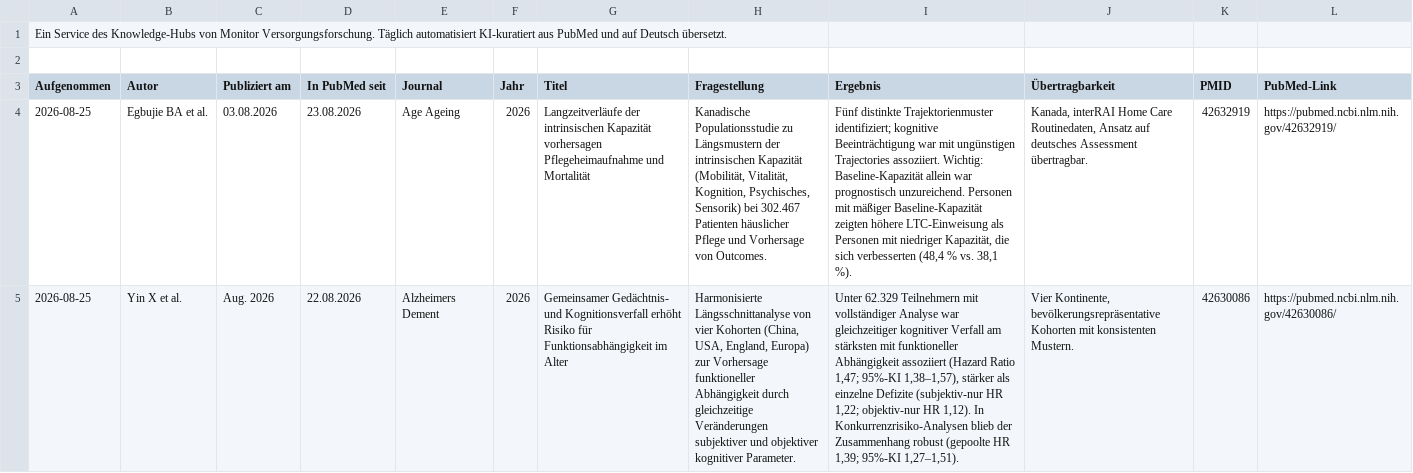
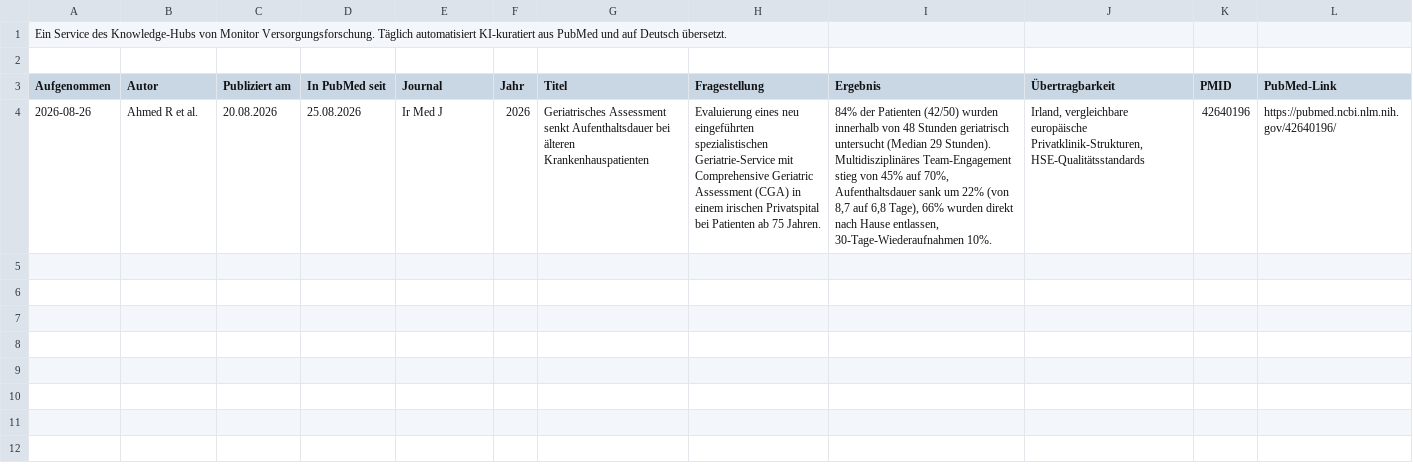
Before and after one commit to mvf-portal/longevity-portal, a CSV file: download/studien-aktuell.csv, drawn as a sheet; removed rows and columns are numbered as before the commit, all else as after; the diff names each change by its address in the sheet, - before the commit and + after, or states it on an @@ line.

Commit message:
Studien-Update 26.08.2026

```diff
--- a/download/studien-aktuell.csv
+++ b/download/studien-aktuell.csv
-row 4: 2026-08-25 | Egbujie BA et al. | 03.08.2026 | 23.08.2026 | Age Ageing | 2026 | Langzeitverläufe der intrinsischen Kapazität vorhersagen Pflegeheimaufnahme und Mortalität | Kanadische Populationsstudie zu Längsmustern der intrinsischen Kapazität (Mobilität, Vitalität, Kognition, Psychisches, Sensorik) bei 302.467 Patienten häuslicher Pflege und Vorhersage von Outcomes. | Fünf distinkte Trajektorienmuster identifiziert; kognitive Beeinträchtigung war mit ungünstigen Trajectories assoziiert. Wichtig: Baseline-Kapazität allein war prognostisch unzureichend. Personen mit mäßiger Baseline-Kapazität zeigten höhere LTC-Einweisung als Personen mit niedriger Kapazität, die sich verbesserten (48,4 % vs. 38,1 %). | Kanada, interRAI Home Care Routinedaten, Ansatz auf deutsches Assessment übertragbar. | 42632919 | https://pubmed.ncbi.nlm.nih.gov/42632919/
-row 5: 2026-08-25 | Yin X et al. | Aug. 2026 | 22.08.2026 | Alzheimers Dement | 2026 | Gemeinsamer Gedächtnis- und Kognitionsverfall erhöht Risiko für Funktionsabhängigkeit im Alter | Harmonisierte Längsschnittanalyse von vier Kohorten (China, USA, England, Europa) zur Vorhersage funktioneller Abhängigkeit durch gleichzeitige Veränderungen subjektiver und objektiver kognitiver Parameter. | Unter 62.329 Teilnehmern mit vollständiger Analyse war gleichzeitiger kognitiver Verfall am stärksten mit funktioneller Abhängigkeit assoziiert (Hazard Ratio 1,47; 95%-KI 1,38–1,57), stärker als einzelne Defizite (subjektiv-nur HR 1,22; objektiv-nur HR 1,12). In Konkurrenzrisiko-Analysen blieb der Zusammenhang robust (gepoolte HR 1,39; 95%-KI 1,27–1,51). | Vier Kontinente, bevölkerungsrepräsentative Kohorten mit konsistenten Mustern. | 42630086 | https://pubmed.ncbi.nlm.nih.gov/42630086/
+row 4: 2026-08-26 | Ahmed R et al. | 20.08.2026 | 25.08.2026 | Ir Med J | 2026 | Geriatrisches Assessment senkt Aufenthaltsdauer bei älteren Krankenhauspatienten | Evaluierung eines neu eingeführten spezialistischen Geriatrie-Service mit Comprehensive Geriatric Assessment (CGA) in einem irischen Privatspital bei Patienten ab 75 Jahren. | 84% der Patienten (42/50) wurden innerhalb von 48 Stunden geriatrisch untersucht (Median 29 Stunden). Multidisziplinäres Team-Engagement stieg von 45% auf 70%, Aufenthaltsdauer sank um 22% (von 8,7 auf 6,8 Tage), 66% wurden direkt nach Hause entlassen, 30-Tage-Wiederaufnahmen 10%. | Irland, vergleichbare europäische Privatklinik-Strukturen, HSE-Qualitätsstandards | 42640196 | https://pubmed.ncbi.nlm.nih.gov/42640196/
```
Also changed, not shown: download/studien-archiv.csv, 6 other files.
